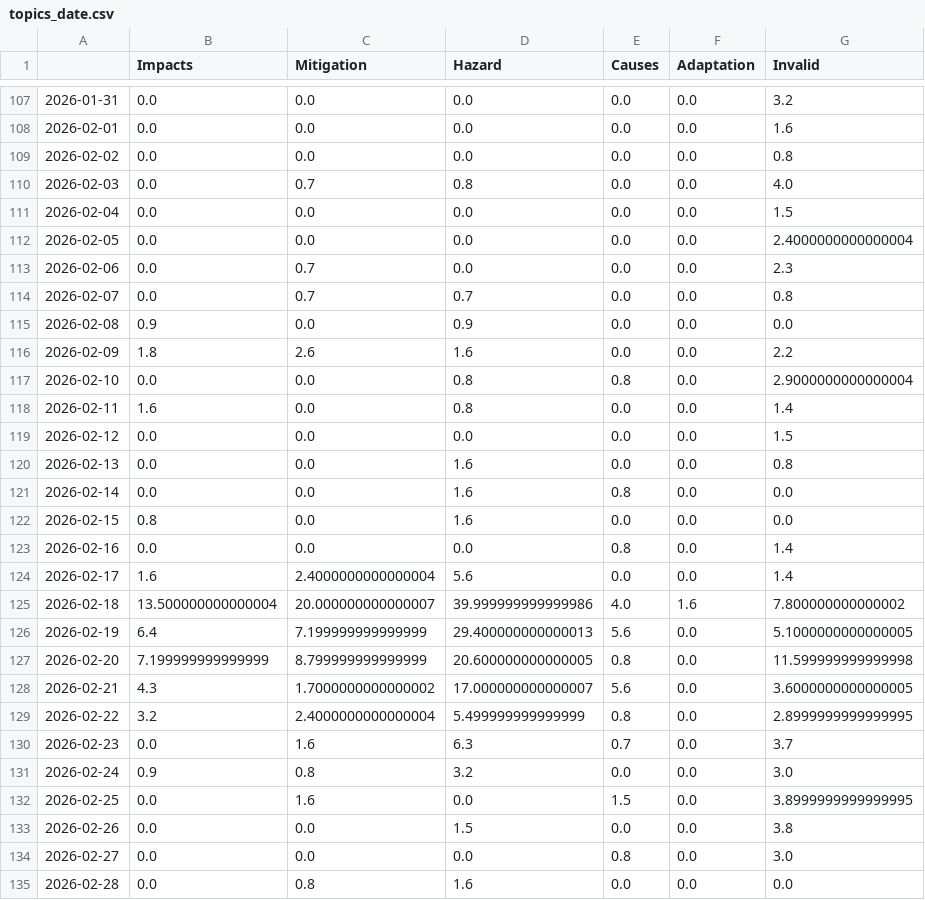
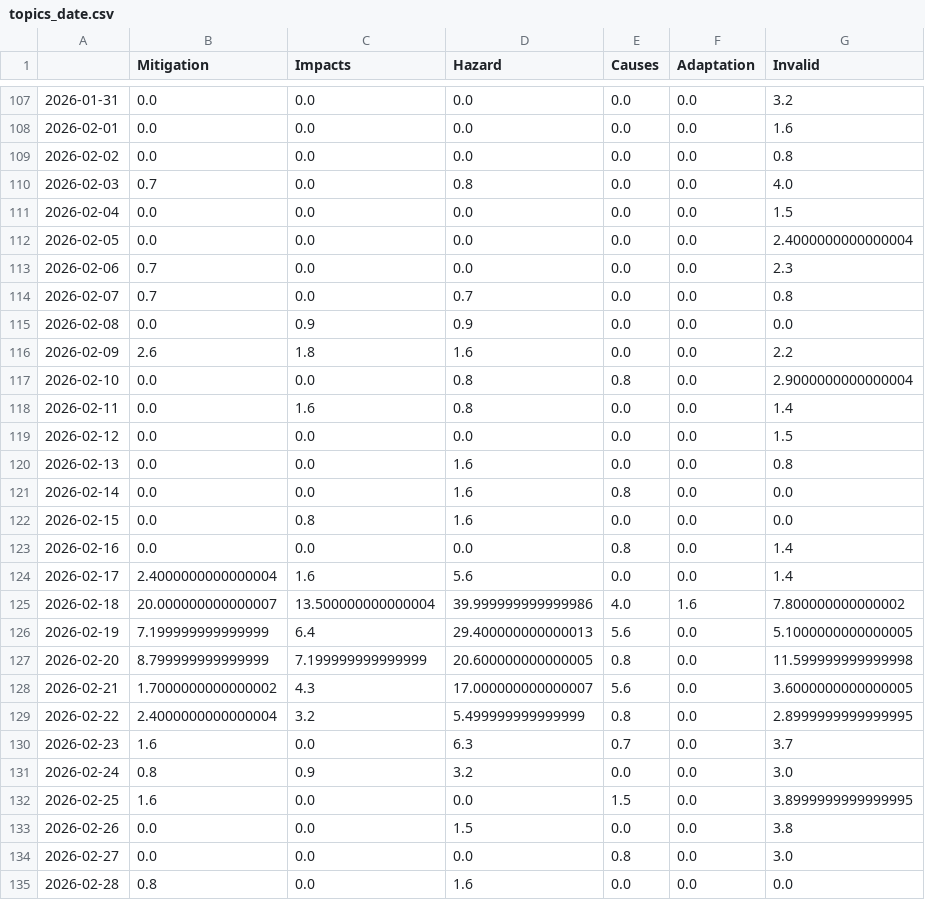
Before and after one commit to MarcoL95-news/avalancheIsComing, a CSV file: csv/topics_date.csv, drawn as a sheet; only a part is shown, gaps mark what is left out; the diff covers the shown part only.

```diff
--- a/csv/topics_date.csv
+++ b/csv/topics_date.csv
@@ -1 +1 @@
-,Impacts,Mitigation,Hazard,Causes,Adaptation,Invalid
+,Mitigation,Impacts,Hazard,Causes,Adaptation,Invalid
@@ -109,11 +109,11 @@
 2026-02-02,0.0,0.0,0.0,0.0,0.0,0.8
-2026-02-03,0.0,0.7,0.8,0.0,0.0,4.0
+2026-02-03,0.7,0.0,0.8,0.0,0.0,4.0
 2026-02-04,0.0,0.0,0.0,0.0,0.0,1.5
 2026-02-05,0.0,0.0,0.0,0.0,0.0,2.4000000000000004
-2026-02-06,0.0,0.7,0.0,0.0,0.0,2.3
-2026-02-07,0.0,0.7,0.7,0.0,0.0,0.8
-2026-02-08,0.9,0.0,0.9,0.0,0.0,0.0
-2026-02-09,1.8,2.6,1.6,0.0,0.0,2.2
+2026-02-06,0.7,0.0,0.0,0.0,0.0,2.3
+2026-02-07,0.7,0.0,0.7,0.0,0.0,0.8
+2026-02-08,0.0,0.9,0.9,0.0,0.0,0.0
+2026-02-09,2.6,1.8,1.6,0.0,0.0,2.2
 2026-02-10,0.0,0.0,0.8,0.8,0.0,2.9000000000000004
-2026-02-11,1.6,0.0,0.8,0.0,0.0,1.4
+2026-02-11,0.0,1.6,0.8,0.0,0.0,1.4
 2026-02-12,0.0,0.0,0.0,0.0,0.0,1.5
@@ -121,15 +121,15 @@
 2026-02-14,0.0,0.0,1.6,0.8,0.0,0.0
-2026-02-15,0.8,0.0,1.6,0.0,0.0,0.0
+2026-02-15,0.0,0.8,1.6,0.0,0.0,0.0
 2026-02-16,0.0,0.0,0.0,0.8,0.0,1.4
-2026-02-17,1.6,2.4000000000000004,5.6,0.0,0.0,1.4
-2026-02-18,13.500000000000004,20.000000000000007,39.999999999999986,4.0,1.6,7.800000000000002
-2026-02-19,6.4,7.199999999999999,29.400000000000013,5.6,0.0,5.1000000000000005
-2026-02-20,7.199999999999999,8.799999999999999,20.600000000000005,0.8,0.0,11.599999999999998
-2026-02-21,4.3,1.7000000000000002,17.000000000000007,5.6,0.0,3.6000000000000005
-2026-02-22,3.2,2.4000000000000004,5.499999999999999,0.8,0.0,2.8999999999999995
-2026-02-23,0.0,1.6,6.3,0.7,0.0,3.7
-2026-02-24,0.9,0.8,3.2,0.0,0.0,3.0
-2026-02-25,0.0,1.6,0.0,1.5,0.0,3.8999999999999995
+2026-02-17,2.4000000000000004,1.6,5.6,0.0,0.0,1.4
+2026-02-18,20.000000000000007,13.500000000000004,39.999999999999986,4.0,1.6,7.800000000000002
+2026-02-19,7.199999999999999,6.4,29.400000000000013,5.6,0.0,5.1000000000000005
+2026-02-20,8.799999999999999,7.199999999999999,20.600000000000005,0.8,0.0,11.599999999999998
+2026-02-21,1.7000000000000002,4.3,17.000000000000007,5.6,0.0,3.6000000000000005
+2026-02-22,2.4000000000000004,3.2,5.499999999999999,0.8,0.0,2.8999999999999995
+2026-02-23,1.6,0.0,6.3,0.7,0.0,3.7
+2026-02-24,0.8,0.9,3.2,0.0,0.0,3.0
+2026-02-25,1.6,0.0,0.0,1.5,0.0,3.8999999999999995
 2026-02-26,0.0,0.0,1.5,0.0,0.0,3.8
 2026-02-27,0.0,0.0,0.0,0.8,0.0,3.0
-2026-02-28,0.0,0.8,1.6,0.0,0.0,0.0
+2026-02-28,0.8,0.0,1.6,0.0,0.0,0.0
```
Also changed, not shown: 91 edited cells elsewhere in this file, 9 other files.
